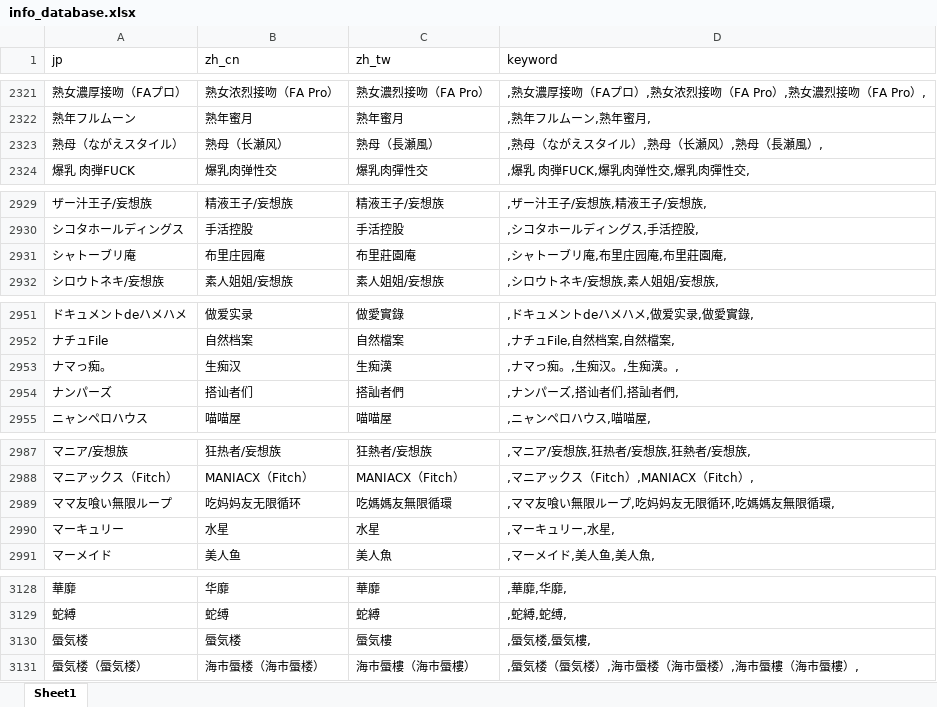
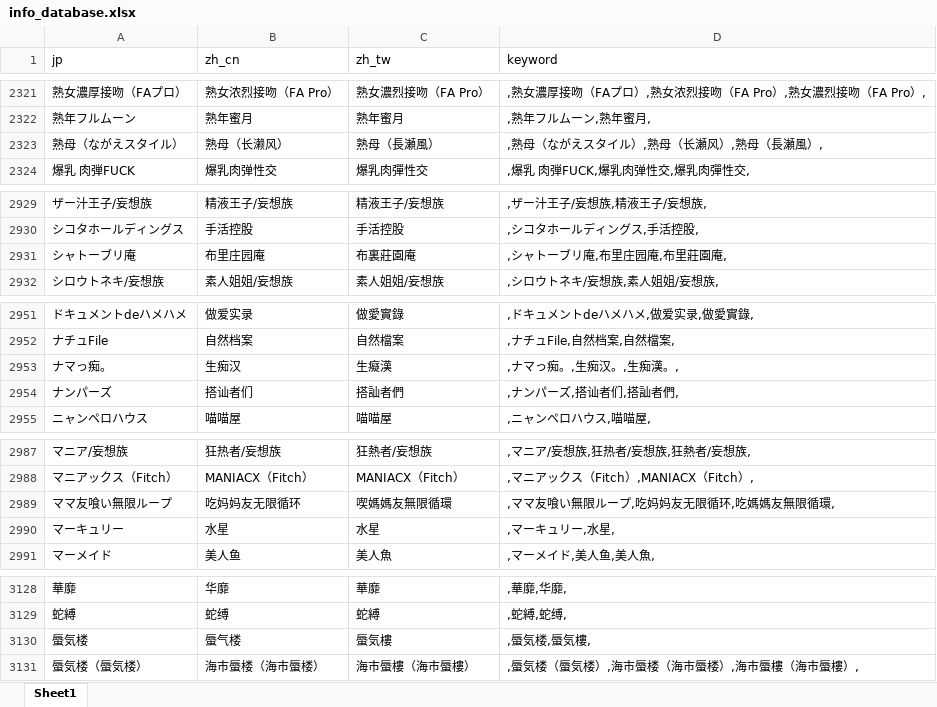
Before and after one commit to 767939287/mdcx-diy, an Excel workbook: resources/userdata/info_database.xlsx, sheet Sheet1, drawn as a sheet; only a part is shown, gaps mark what is left out; values as stored, in another font and other column widths than the file's, no borders; the diff covers the shown part only; the diff names each change by its address in the sheet, - before the commit and + after, or states it on an @@ line.

```diff
--- a/resources/userdata/info_database.xlsx (sheet Sheet1)
+++ b/resources/userdata/info_database.xlsx (sheet Sheet1)
-B2323 (zh_cn): 熟母（长瀬风）
+B2323 (zh_cn): 熟母（长濑风）
-C2931 (zh_tw): 布里莊園庵
+C2931 (zh_tw): 布裏莊園庵
-C2953 (zh_tw): 生痴漢
+C2953 (zh_tw): 生癡漢
-C2989 (zh_tw): 吃媽媽友無限循環
+C2989 (zh_tw): 喫媽媽友無限循環
-B3130 (zh_cn): 蜃気楼
+B3130 (zh_cn): 蜃气楼
```
Also changed, not shown: 7 edited cells elsewhere in this sheet.
